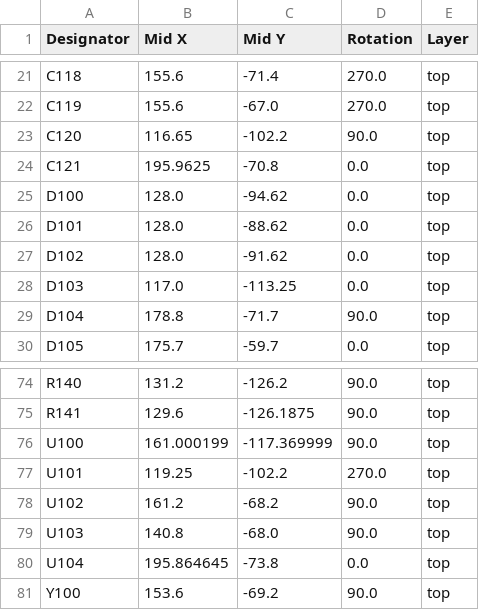
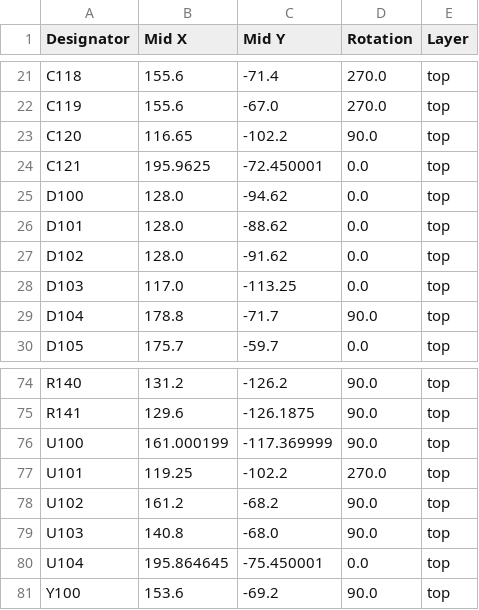
Before and after one commit to charliemillhollinUST/TeensyDAQ_Hardware, a CSV file: production/positions.csv, drawn as a sheet; only a part is shown, gaps mark what is left out.

```diff
--- a/production/positions.csv
+++ b/production/positions.csv
@@ -23,3 +23,3 @@ C119,155.6,-67.0,270.0,top
 C120,116.65,-102.2,90.0,top
-C121,195.9625,-70.8,0.0,top
+C121,195.9625,-72.450001,0.0,top
 D100,128.0,-94.62,0.0,top
@@ -79,3 +79,3 @@ U102,161.2,-68.2,90.0,top
 U103,140.8,-68.0,90.0,top
-U104,195.864645,-73.8,0.0,top
+U104,195.864645,-75.450001,0.0,top
 Y100,153.6,-69.2,90.0,top
```
Also changed, not shown: 8 other files.
